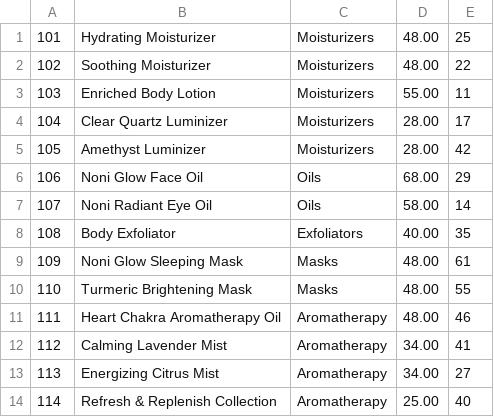
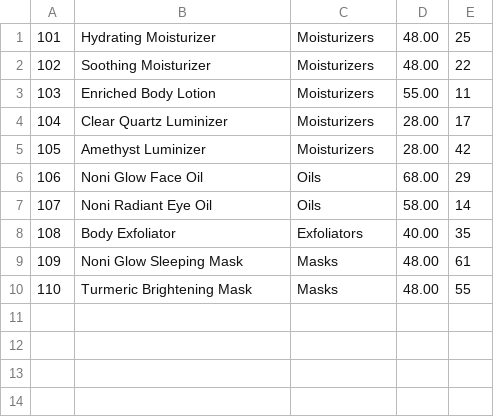
Before and after one commit to violetxchang/Bamazon, a CSV file: products.csv, drawn as a sheet; the diff names each change by its address in the sheet, - before the commit and + after, or states it on an @@ line.

```diff
--- a/products.csv
+++ b/products.csv
-row 11: 111 | Heart Chakra Aromatherapy Oil | Aromatherapy | 48.00 | 46
-row 12: 112 | Calming Lavender Mist | Aromatherapy | 34.00 | 41
-row 13: 113 | Energizing Citrus Mist | Aromatherapy | 34.00 | 27
-row 14: 114 | Refresh & Replenish Collection | Aromatherapy | 25.00 | 40
```
Also changed, not shown: 2 other files.
